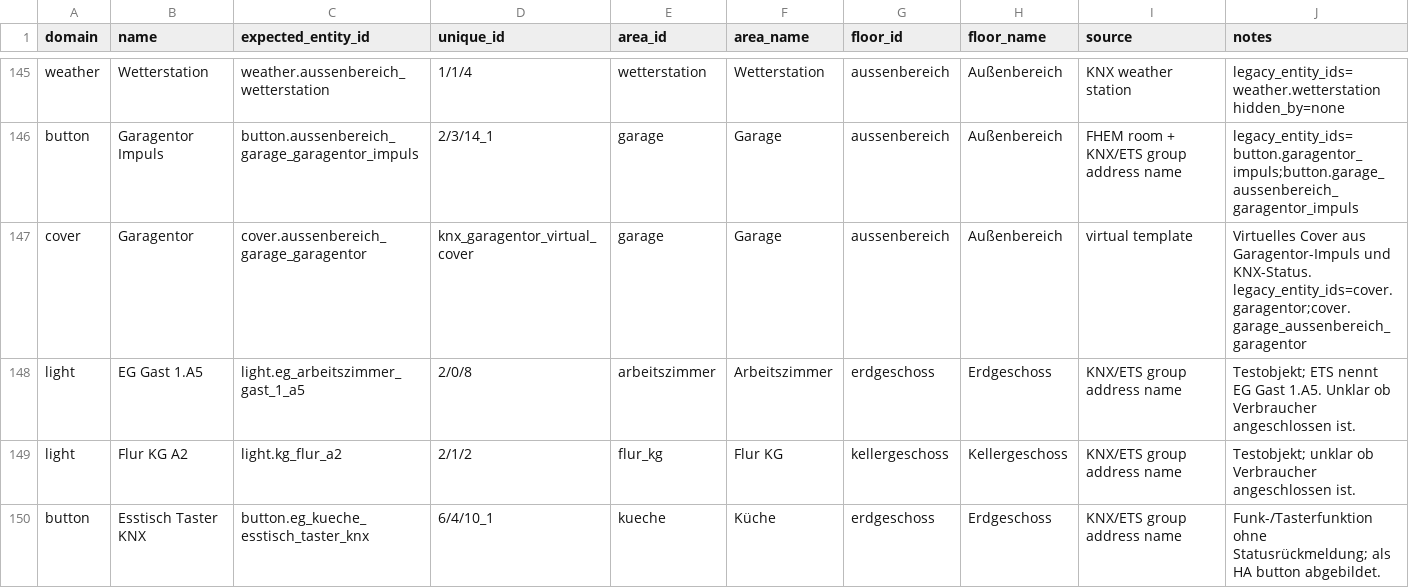
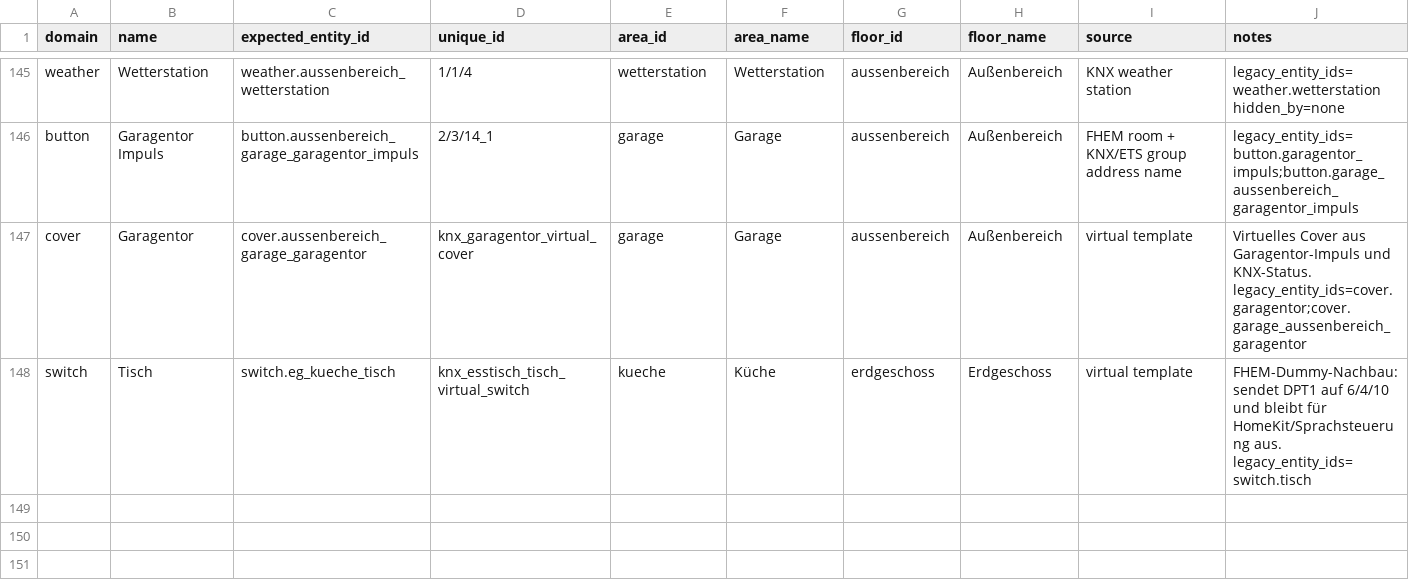
Before and after one commit to Yazracor/Home-Assistant-Config, a CSV file: area_assignments.csv, drawn as a sheet; only a part is shown, gaps mark what is left out; removed rows and columns are numbered as before the commit, all else as after; the diff names each change by its address in the sheet, - before the commit and + after, or states it on an @@ line.

```diff
--- a/area_assignments.csv
+++ b/area_assignments.csv
-row 148: light | EG Gast 1.A5 | light.eg_arbeitszimmer_gast_1_a5 | 2/0/8 | arbeitszimmer | Arbeitszimmer | erdgeschoss | Erdgeschoss | KNX/ETS group address name | Testobjekt; ETS nennt EG Gast 1.A5. Unklar ob Verbraucher angeschlossen ist.
-row 149: light | Flur KG A2 | light.kg_flur_a2 | 2/1/2 | flur_kg | Flur KG | kellergeschoss | Kellergeschoss | KNX/ETS group address name | Testobjekt; unklar ob Verbraucher angeschlossen ist.
-row 150: button | Esstisch Taster KNX | button.eg_kueche_esstisch_taster_knx | 6/4/10_1 | kueche | Küche | erdgeschoss | Erdgeschoss | KNX/ETS group address name | Funk-/Tasterfunktion ohne Statusrückmeldung; als HA button abgebildet.
+row 148: switch | Tisch | switch.eg_kueche_tisch | knx_esstisch_tisch_virtual_switch | kueche | Küche | erdgeschoss | Erdgeschoss | virtual template | FHEM-Dummy-Nachbau: sendet DPT1 auf 6/4/10 und bleibt für HomeKit/Sprachsteuerung aus. legacy_entity_ids=switch.tisch
```
Also changed, not shown: 4 other files.
